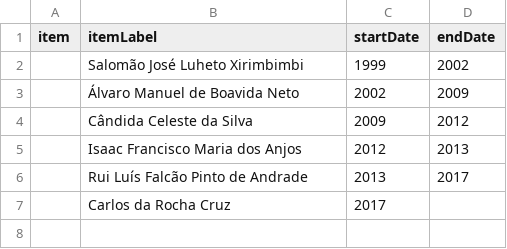
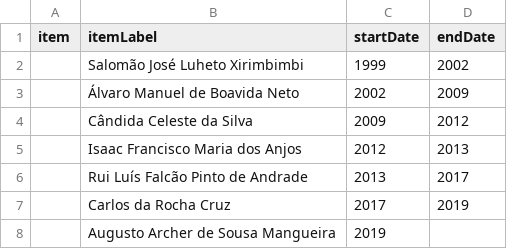
Before and after one commit to every-politician-scrapers/angola, a CSV file: sources/namibe-governor/scraped.csv, drawn as a sheet.

Commit message:
Compare external sources to Wikidata

```diff
--- a/sources/namibe-governor/scraped.csv
+++ b/sources/namibe-governor/scraped.csv
@@ -6,2 +6,3 @@ item,itemLabel,startDate,endDate
 ,Rui Luís Falcão Pinto de Andrade,2013,2017
-,Carlos da Rocha Cruz,2017,
+,Carlos da Rocha Cruz,2017,2019
+,Augusto Archer de Sousa Mangueira,2019,
```
Also changed, not shown: sources/huambo-governor/scraped.csv, sources/luanda-governor/scraped.csv, 38 other files.
